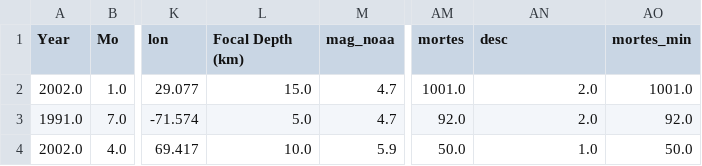
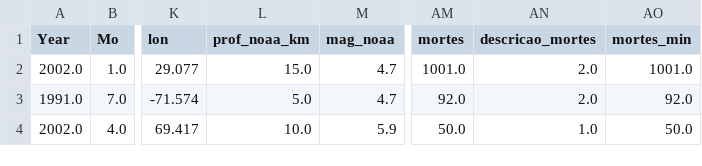
Before and after one commit to EnzoSottoRib/projeto_sismos, a CSV file: saida/noaa_sem_match.csv, drawn as a sheet; only a part is shown, gaps mark what is left out; the diff names each change by its address in the sheet, - before the commit and + after, or states it on an @@ line.

Commit message:
adicionando o data wrangling em forma de .ipynb

```diff
--- a/saida/noaa_sem_match.csv
+++ b/saida/noaa_sem_match.csv
-L1: Focal Depth (km)
+L1: prof_noaa_km
-AN1: desc
+AN1: descricao_mortes
```
Also changed, not shown: 2 other files.
